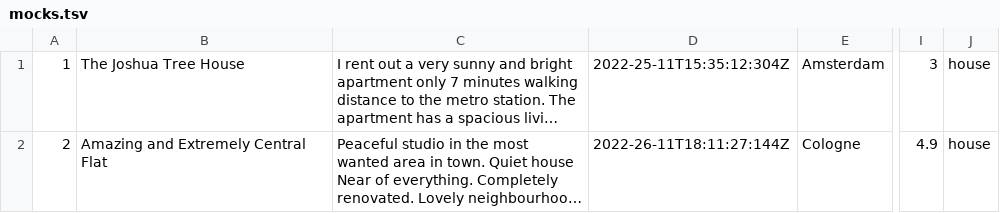
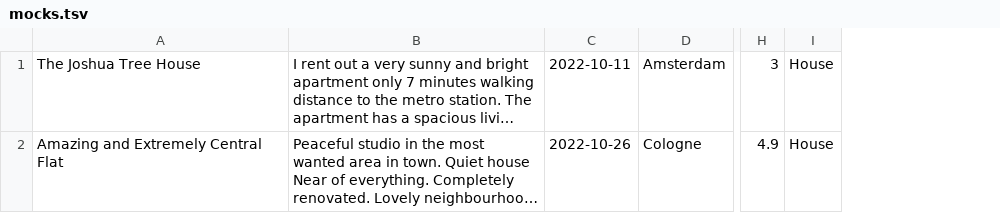
Before and after one commit to htmlacademy-nodejs-api/1337359-six-cities-simple-3, a TSV file: mocks/mocks.tsv, drawn as a sheet; only a part is shown, gaps mark what is left out; long unchanged cells end in …; removed rows and columns are numbered as before the commit, all else as after; the diff names each change by its address in the sheet, - before the commit and + after, or states it on an @@ line.

```diff
--- a/mocks/mocks.tsv
+++ b/mocks/mocks.tsv
-column A, rows 1-2: 1 | 2
-column D, rows 1-2: 2022-25-11T15:35:12:304Z | 2022-26-11T18:11:27:144Z
+column C, rows 1-2: 2022-10-11 | 2022-10-26
-column J, rows 1-2: house | house
+column I, rows 1-2: House | House
```
Also changed, not shown: 12 other files.
